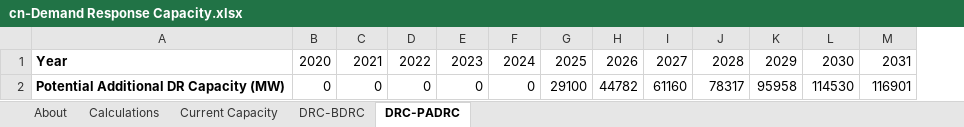
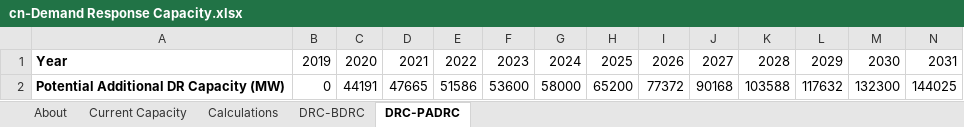
Before and after one commit to Smart-Trans/eps-china2019-smart-trans, an Excel workbook: InputData/elec/DRC/cn-Demand Response Capacity.xlsx, sheet DRC-PADRC, drawn as a sheet; only a part is shown; values as stored, in another font and other column widths than the file's, no borders; removed rows and columns are numbered as before the commit, all else as after; rows hold the shown columns only; the diff names each change by its address in the sheet, - before the commit and + after, or states it on an @@ line.

```diff
--- a/InputData/elec/DRC/cn-Demand Response Capacity.xlsx (sheet DRC-PADRC)
+++ b/InputData/elec/DRC/cn-Demand Response Capacity.xlsx (sheet DRC-PADRC)
@@ sheet tab order changed: About | Current Capacity | Calculations | DRC-BDRC | DRC-PADRC @@
+column C, row 1: 2020
-B1: 2020
+B1: 2019
-row 2: Potential Additional DR Capacity (MW) | 0 | 0 | 0 | 0 | 0 | 29100 | 44782 | 61160 | 78317 | 95958 | 114530 | 116901
+row 2: Potential Additional DR Capacity (MW) | 0 | 44191 | 47665 | 51586 | 53600 | 58000 | 65200 | 77372 | 90168 | 103588 | 117632 | 132300 | 144025
```
Also changed, not shown: sheet Calculations, sheet DRC-BDRC, sheet About, sheet Current Capacity, hidden cells, charts or pictures, InputData/elec/BTC/na-BAU Transmission Capacity.xlsx, InputData/elec/BTaDLP/na-BAU Trans and Distr Loss Perc.xlsx, 17 other files.
